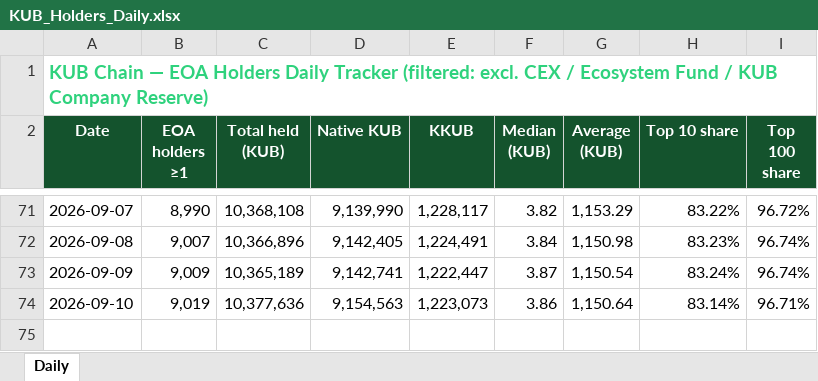
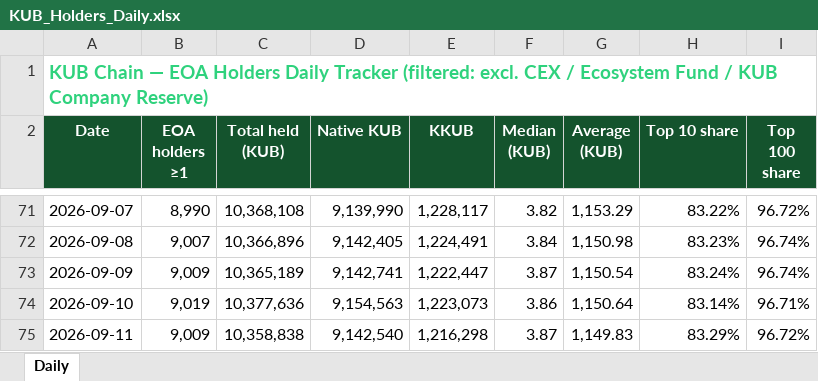
Before and after one commit to sisisisimonmonmonmonmon/kub-flow, an Excel workbook: KUB_Holders_Daily.xlsx, sheet Daily, drawn as a sheet; only a part is shown, gaps mark what is left out; values as stored, in another font and other column widths than the file's, no borders; the diff names each change by its address in the sheet, - before the commit and + after, or states it on an @@ line.

```diff
--- a/KUB_Holders_Daily.xlsx (sheet Daily)
+++ b/KUB_Holders_Daily.xlsx (sheet Daily)
+row 75: 2026-09-11 | 9,009 | 10,358,838 | 9,142,540 | 1,216,298 | 3.87 | 1,149.83 | 83.29% | 96.72%
```
Also changed, not shown: 7 other files.
